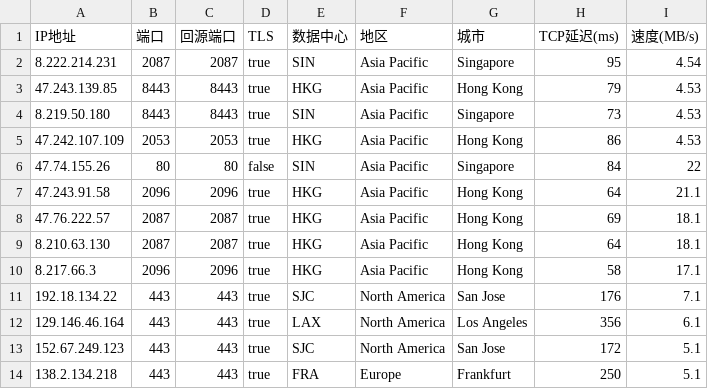
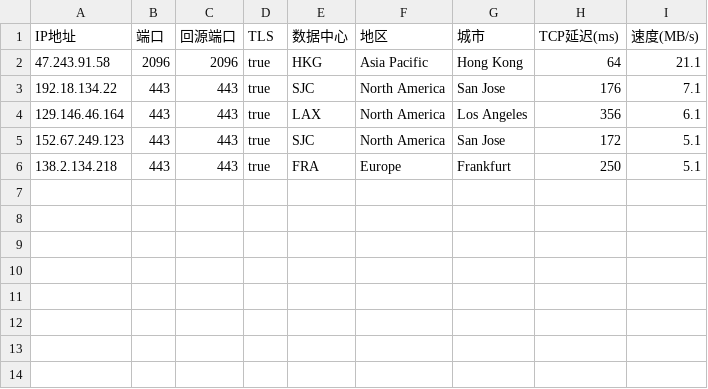
Before and after one commit to hotfixes/yxip, a CSV file: ipgood.csv, drawn as a sheet; the diff names each change by its address in the sheet, - before the commit and + after, or states it on an @@ line.

Commit message:
Update ipgood.csv

```diff
--- a/ipgood.csv
+++ b/ipgood.csv
-row 2: 8.222.214.231 | 2087 | 2087 | true | SIN | Asia Pacific | Singapore | 95 | 4.54
-row 3: 47.243.139.85 | 8443 | 8443 | true | HKG | Asia Pacific | Hong Kong | 79 | 4.53
-row 4: 8.219.50.180 | 8443 | 8443 | true | SIN | Asia Pacific | Singapore | 73 | 4.53
-row 5: 47.242.107.109 | 2053 | 2053 | true | HKG | Asia Pacific | Hong Kong | 86 | 4.53
-row 6: 47.74.155.26 | 80 | 80 | false | SIN | Asia Pacific | Singapore | 84 | 22
-row 8: 47.76.222.57 | 2087 | 2087 | true | HKG | Asia Pacific | Hong Kong | 69 | 18.1
-row 9: 8.210.63.130 | 2087 | 2087 | true | HKG | Asia Pacific | Hong Kong | 64 | 18.1
-row 10: 8.217.66.3 | 2096 | 2096 | true | HKG | Asia Pacific | Hong Kong | 58 | 17.1
```
